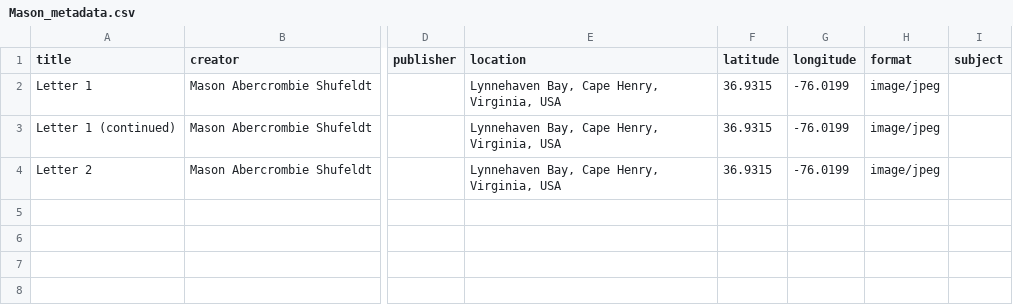
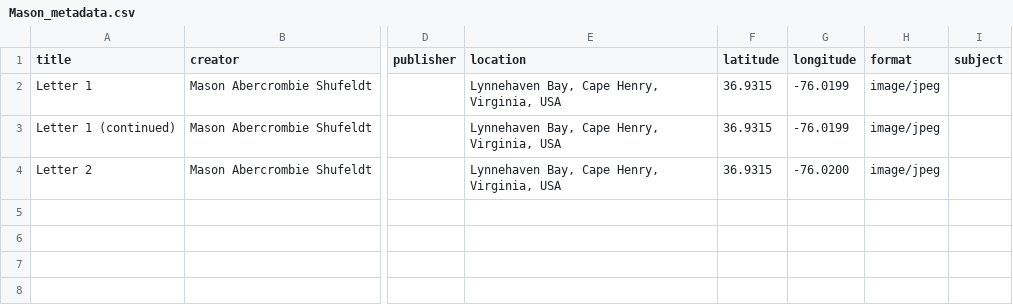
Before and after one commit to katiemelsh/MasonAbercrombieShufeldt, a CSV file: _data/Mason_metadata.csv, drawn as a sheet; only a part is shown, gaps mark what is left out; the diff names each change by its address in the sheet, - before the commit and + after, or states it on an @@ line.

Commit message:
Update Mason_metadata.csv

```diff
--- a/_data/Mason_metadata.csv
+++ b/_data/Mason_metadata.csv
-G4 (longitude): -76.0199
+G4 (longitude): -76.0200
```
